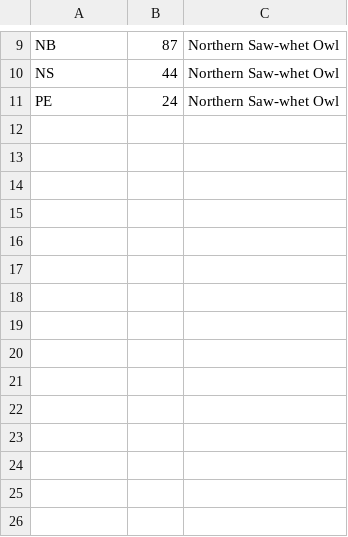
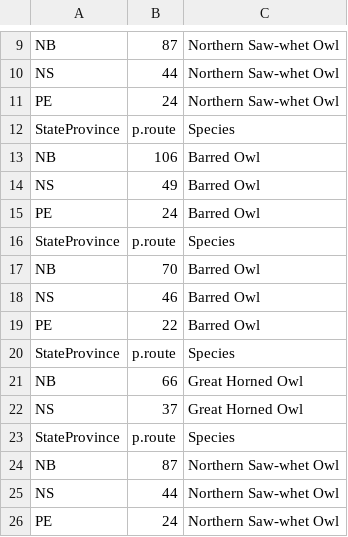
Before and after one commit to DMEthier/Atlantic-NOS, a CSV file: output/2019.SpeciesRouteCountSummary.csv, drawn as a sheet; only a part is shown, gaps mark what is left out; the diff names each change by its address in the sheet, - before the commit and + after, or states it on an @@ line.

```diff
--- a/output/2019.SpeciesRouteCountSummary.csv
+++ b/output/2019.SpeciesRouteCountSummary.csv
+row 12: StateProvince | p.route | Species
+row 13: NB | 106 | Barred Owl
+row 14: NS | 49 | Barred Owl
+row 15: PE | 24 | Barred Owl
+row 16: StateProvince | p.route | Species
+row 17: NB | 70 | Barred Owl
+row 18: NS | 46 | Barred Owl
+row 19: PE | 22 | Barred Owl
+row 20: StateProvince | p.route | Species
+row 21: NB | 66 | Great Horned Owl
+row 22: NS | 37 | Great Horned Owl
+row 23: StateProvince | p.route | Species
+row 24: NB | 87 | Northern Saw-whet Owl
+row 25: NS | 44 | Northern Saw-whet Owl
+row 26: PE | 24 | Northern Saw-whet Owl
```
Also changed, not shown: output/2019.Barred Owl.PosteriorSummary.csv, output/2019.Random_Summary.csv, 37 other files.
